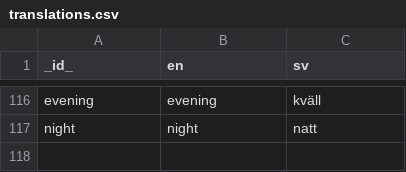
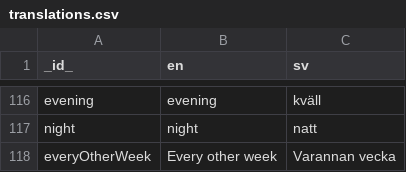
Before and after one commit to abilia/system_settings_editor, a CSV file: lib/i18n/translations.csv, drawn as a sheet; only a part is shown, gaps mark what is left out; the diff names each change by its address in the sheet, - before the commit and + after, or states it on an @@ line.

```diff
--- a/lib/i18n/translations.csv
+++ b/lib/i18n/translations.csv
+row 118: everyOtherWeek | Every other week | Varannan vecka
```
Also changed, not shown: 5 other files.
